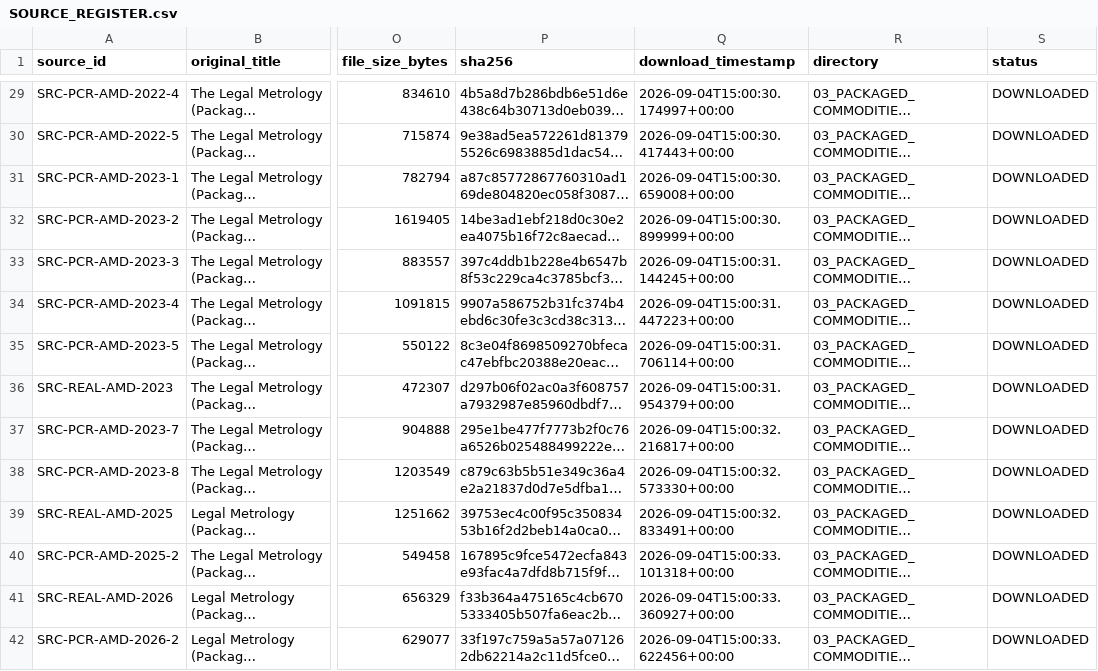
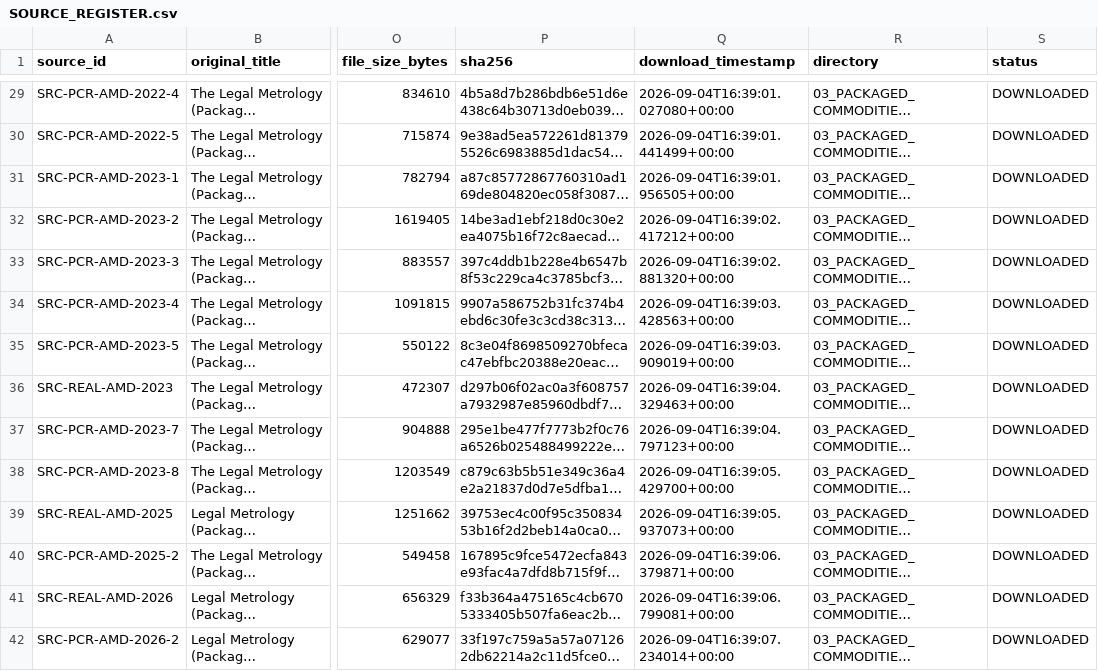
Before and after one commit to kunal-raj-dev/MetroLens, a CSV file: METROLENS_LEGAL_SOURCE_PACK/00_SOURCE_INDEX/SOURCE_REGISTER.csv, drawn as a sheet; only a part is shown, gaps mark what is left out; long unchanged cells end in …; the diff covers the shown part only; the diff names each change by its address in the sheet, - before the commit and + after, or states it on an @@ line.

```diff
--- a/METROLENS_LEGAL_SOURCE_PACK/00_SOURCE_INDEX/SOURCE_REGISTER.csv
+++ b/METROLENS_LEGAL_SOURCE_PACK/00_SOURCE_INDEX/SOURCE_REGISTER.csv
-Q29 (download_timestamp): 2026-09-04T15:00:30.174997+00:00
+Q29 (download_timestamp): 2026-09-04T16:39:01.027080+00:00
-Q30 (download_timestamp): 2026-09-04T15:00:30.417443+00:00
+Q30 (download_timestamp): 2026-09-04T16:39:01.441499+00:00
-Q31 (download_timestamp): 2026-09-04T15:00:30.659008+00:00
+Q31 (download_timestamp): 2026-09-04T16:39:01.956505+00:00
-Q32 (download_timestamp): 2026-09-04T15:00:30.899999+00:00
+Q32 (download_timestamp): 2026-09-04T16:39:02.417212+00:00
-Q33 (download_timestamp): 2026-09-04T15:00:31.144245+00:00
+Q33 (download_timestamp): 2026-09-04T16:39:02.881320+00:00
-Q34 (download_timestamp): 2026-09-04T15:00:31.447223+00:00
+Q34 (download_timestamp): 2026-09-04T16:39:03.428563+00:00
-Q35 (download_timestamp): 2026-09-04T15:00:31.706114+00:00
+Q35 (download_timestamp): 2026-09-04T16:39:03.909019+00:00
-Q36 (download_timestamp): 2026-09-04T15:00:31.954379+00:00
+Q36 (download_timestamp): 2026-09-04T16:39:04.329463+00:00
-Q37 (download_timestamp): 2026-09-04T15:00:32.216817+00:00
+Q37 (download_timestamp): 2026-09-04T16:39:04.797123+00:00
-Q38 (download_timestamp): 2026-09-04T15:00:32.573330+00:00
+Q38 (download_timestamp): 2026-09-04T16:39:05.429700+00:00
-Q39 (download_timestamp): 2026-09-04T15:00:32.833491+00:00
+Q39 (download_timestamp): 2026-09-04T16:39:05.937073+00:00
-Q40 (download_timestamp): 2026-09-04T15:00:33.101318+00:00
+Q40 (download_timestamp): 2026-09-04T16:39:06.379871+00:00
-Q41 (download_timestamp): 2026-09-04T15:00:33.360927+00:00
+Q41 (download_timestamp): 2026-09-04T16:39:06.799081+00:00
-Q42 (download_timestamp): 2026-09-04T15:00:33.622456+00:00
+Q42 (download_timestamp): 2026-09-04T16:39:07.234014+00:00
```
Also changed, not shown: 6 added rows and 54 edited cells elsewhere in this file, METROLENS_LEGAL_SOURCE_PACK/00_SOURCE_INDEX/CHECKSUM_MANIFEST.csv, 57 other files.
